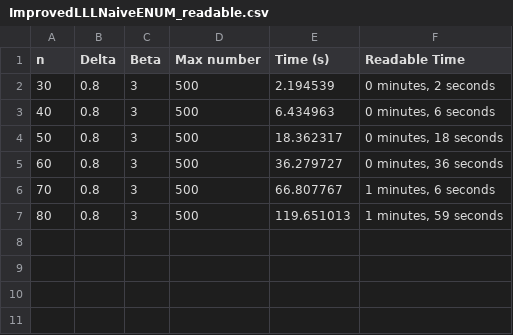
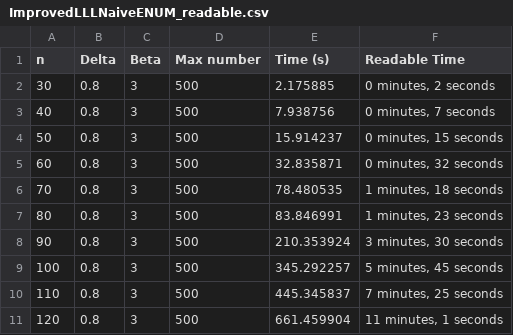
Before and after one commit to LawlietIW/Implementation_of_BKZ_and_other_algorithms, a CSV file: Code/TestingSpeed/IL_NE/ImprovedLLLNaiveENUM_readable.csv, drawn as a sheet.

```diff
--- a/Code/TestingSpeed/IL_NE/ImprovedLLLNaiveENUM_readable.csv
+++ b/Code/TestingSpeed/IL_NE/ImprovedLLLNaiveENUM_readable.csv
@@ -1,7 +1,11 @@
 n,Delta,Beta,Max number,Time (s),Readable Time
-30,0.8,3,500,2.194539,"0 minutes, 2 seconds"
-40,0.8,3,500,6.434963,"0 minutes, 6 seconds"
-50,0.8,3,500,18.362317,"0 minutes, 18 seconds"
-60,0.8,3,500,36.279727,"0 minutes, 36 seconds"
-70,0.8,3,500,66.807767,"1 minutes, 6 seconds"
-80,0.8,3,500,119.651013,"1 minutes, 59 seconds"
+30,0.8,3,500,2.175885,"0 minutes, 2 seconds"
+40,0.8,3,500,7.938756,"0 minutes, 7 seconds"
+50,0.8,3,500,15.914237,"0 minutes, 15 seconds"
+60,0.8,3,500,32.835871,"0 minutes, 32 seconds"
+70,0.8,3,500,78.480535,"1 minutes, 18 seconds"
+80,0.8,3,500,83.846991,"1 minutes, 23 seconds"
+90,0.8,3,500,210.353924,"3 minutes, 30 seconds"
+100,0.8,3,500,345.292257,"5 minutes, 45 seconds"
+110,0.8,3,500,445.345837,"7 minutes, 25 seconds"
+120,0.8,3,500,661.459904,"11 minutes, 1 seconds"
```
Also changed, not shown: Code/TestingSpeed/IL_IE/ImprovedLLLImprovedENUM_latex.csv, Code/TestingSpeed/IL_IE/ImprovedLLLImprovedENUM_readable.csv, 4 other files.
